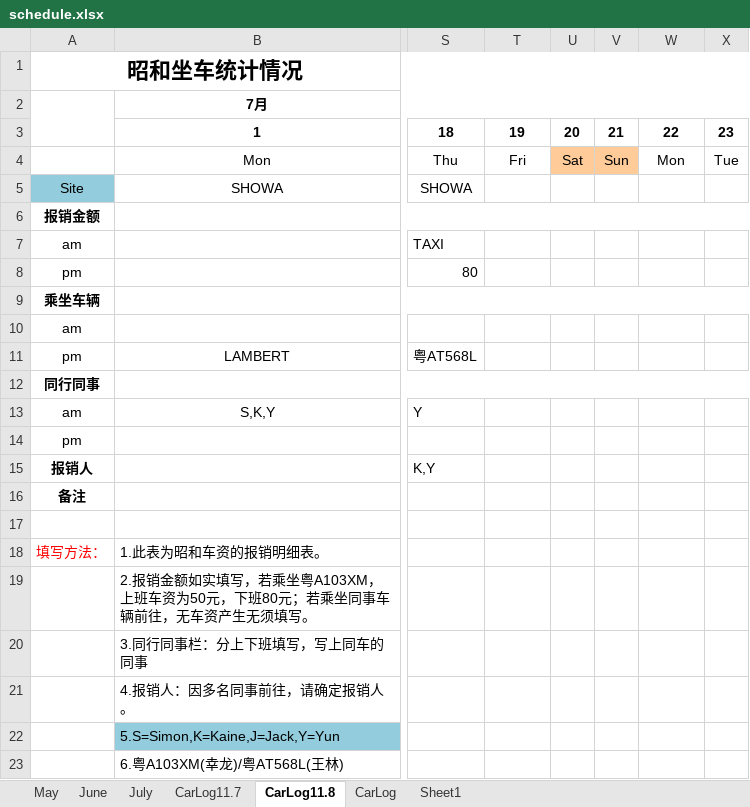
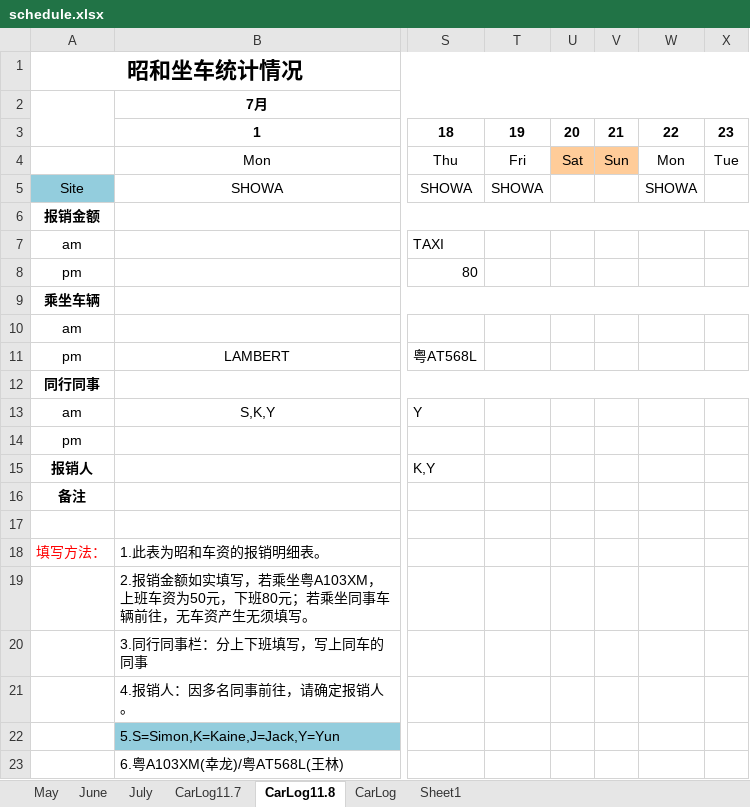
Before and after one commit to hubshi/liferecord, an Excel workbook: history/schedule.xlsx, sheet CarLog11.8, drawn as a sheet; only a part is shown, gaps mark what is left out; values as stored, in another font and other column widths than the file's, no borders; the diff names each change by its address in the sheet, - before the commit and + after, or states it on an @@ line.

```diff
--- a/history/schedule.xlsx (sheet CarLog11.8)
+++ b/history/schedule.xlsx (sheet CarLog11.8)
-T5: (empty)
+T5: SHOWA
-W5: (empty)
+W5: SHOWA
```
Also changed, not shown: 2 other files.
